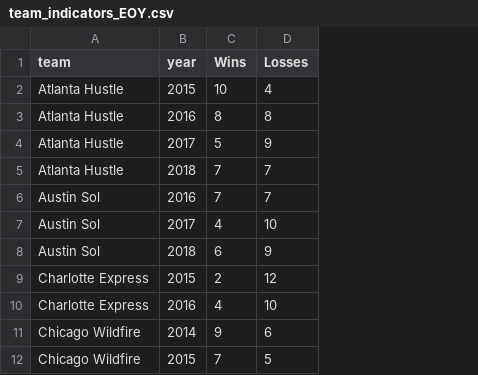
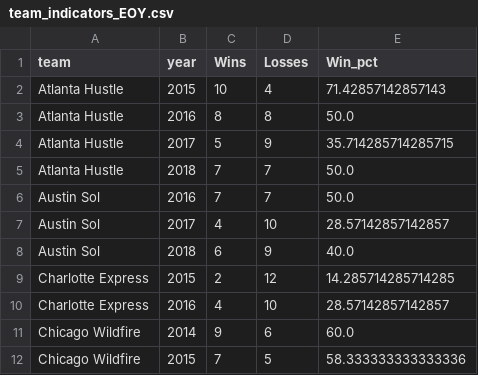
Before and after one commit to zwrankin/audl-viz, a CSV file: data/processed/team_indicators_EOY.csv, drawn as a sheet; only a part is shown; the diff names each change by its address in the sheet, - before the commit and + after, or states it on an @@ line.

```diff
--- a/data/processed/team_indicators_EOY.csv
+++ b/data/processed/team_indicators_EOY.csv
+column E (Win_pct), rows 2-12: 71.42857142857143 | 50.0 | 35.714285714285715 | 50.0 | 50.0 | 28.57142857142857 | 40.0 | 14.285714285714285 | 28.57142857142857 | 60.0 | 58.333333333333336
```
Also changed, not shown: 4 other files.
